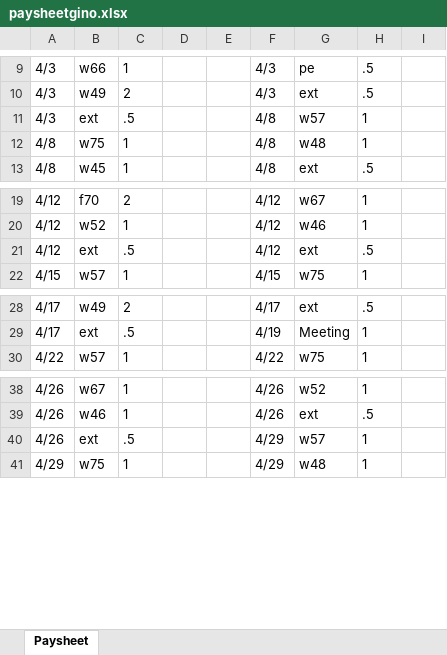
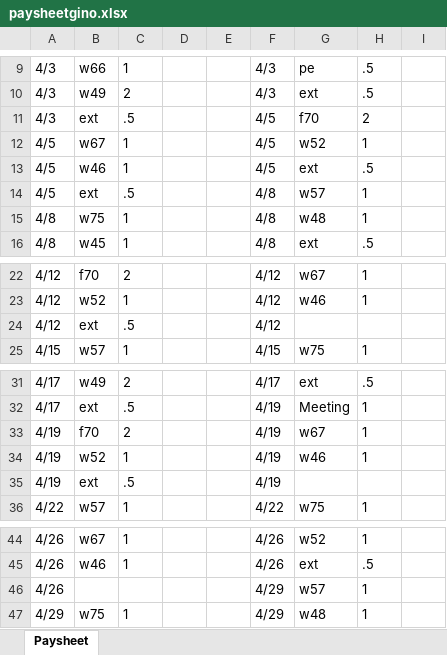
Before and after one commit to EugenioAntonioBonanno/pay_sheet_generator, an Excel workbook: paysheetgino.xlsx, sheet Paysheet, drawn as a sheet; only a part is shown, gaps mark what is left out; values as stored, in another font and other column widths than the file's, no borders; addresses are those after the commit; the diff names each change by its address in the sheet, - before the commit and + after, or states it on an @@ line.

```diff
--- a/paysheetgino.xlsx (sheet Paysheet)
+++ b/paysheetgino.xlsx (sheet Paysheet)
+row 11: 4/3 | ext | .5 |  |  | 4/5 | f70 | 2
+row 12: 4/5 | w67 | 1 |  |  | 4/5 | w52 | 1
+row 13: 4/5 | w46 | 1 |  |  | 4/5 | ext | .5
-A14: 4/3
+A14: 4/5
-G24: ext
+G24: (empty)
-H24: .5
+H24: (empty)
+row 33: 4/19 | f70 | 2 |  |  | 4/19 | w67 | 1
+row 34: 4/19 | w52 | 1 |  |  | 4/19 | w46 | 1
+row 35: 4/19 | ext | .5 |  |  | 4/19
-B46: ext
+B46: (empty)
-C46: .5
+C46: (empty)
```
Also changed, not shown: 4 other files.
